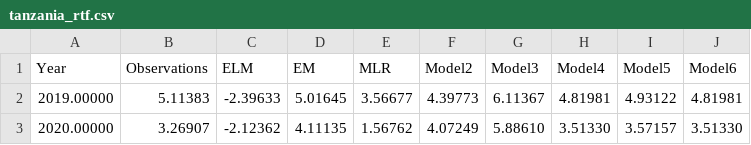
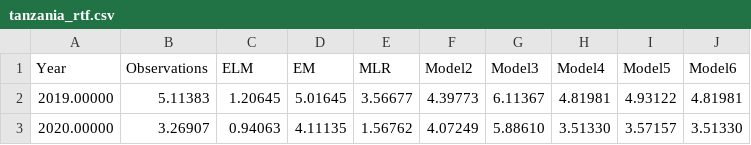
Before and after one commit to kjhall01/PyELM-MME, a CSV file: tanzania_rtf.csv, drawn as a sheet.

```diff
--- a/tanzania_rtf.csv
+++ b/tanzania_rtf.csv
@@ -1,3 +1,3 @@
 Year,Observations,ELM,EM,MLR,Model2,Model3,Model4,Model5,Model6
-2019.00000,   5.11383,  -2.39633,   5.01645,   3.56677,   4.39773,   6.11367,   4.81981,   4.93122,   4.81981
-2020.00000,   3.26907,  -2.12362,   4.11135,   1.56762,   4.07249,   5.88610,   3.51330,   3.57157,   3.51330
+2019.00000,   5.11383,   1.20645,   5.01645,   3.56677,   4.39773,   6.11367,   4.81981,   4.93122,   4.81981
+2020.00000,   3.26907,   0.94063,   4.11135,   1.56762,   4.07249,   5.88610,   3.51330,   3.57157,   3.51330
```
Also changed, not shown: tanzania.csv, 4 other files.
